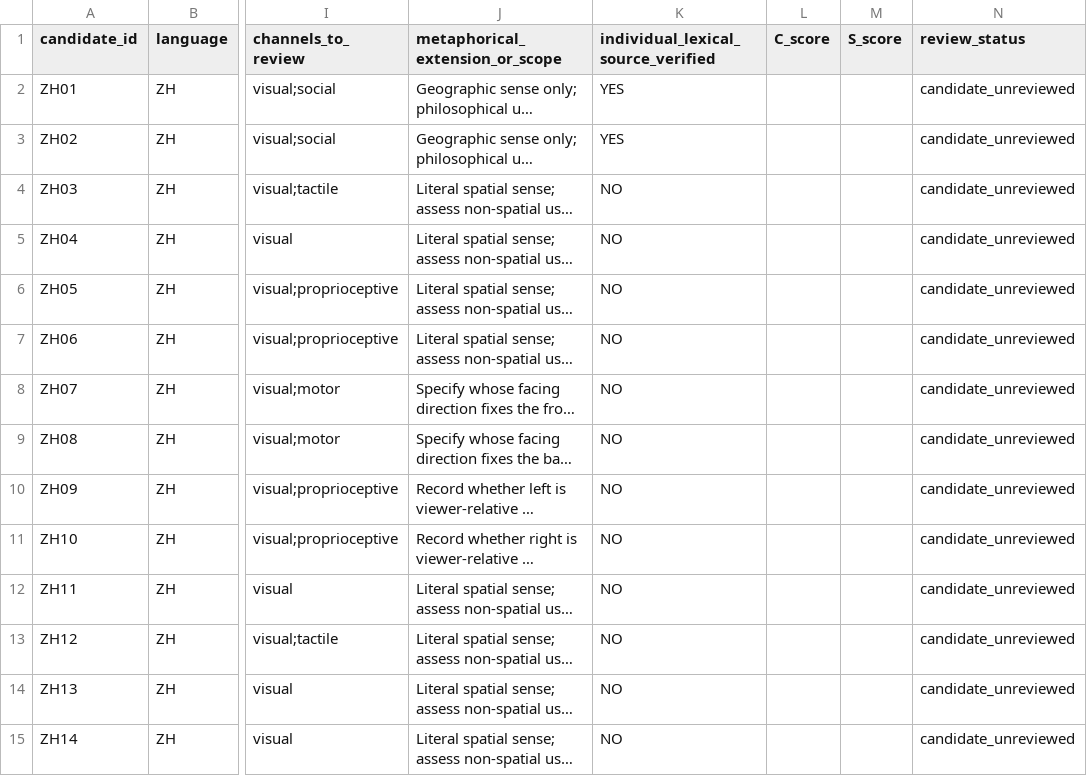
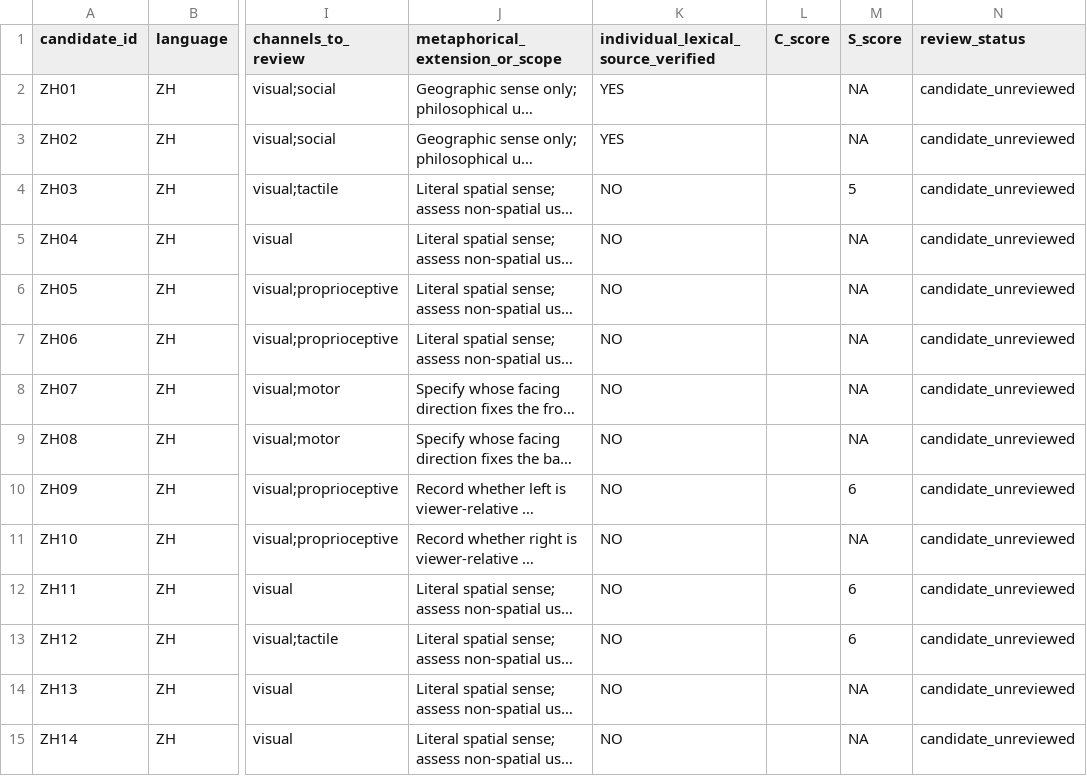
Before and after one commit to Uuu-7/Embodied-AI-and-Neurocomputational-Semantics, a CSV file: candidates/xiayuqi/candidate_pool_zh20_en20_v01.csv, drawn as a sheet; only a part is shown, gaps mark what is left out; long unchanged cells end in …; the diff covers the shown part only; the diff names each change by its address in the sheet, - before the commit and + after, or states it on an @@ line.

```diff
--- a/candidates/xiayuqi/candidate_pool_zh20_en20_v01.csv
+++ b/candidates/xiayuqi/candidate_pool_zh20_en20_v01.csv
-M2:M3 (S_score): (empty)
+M2:M3 (S_score): NA
-M4 (S_score): (empty)
+M4 (S_score): 5
-M5:M9 (S_score): (empty)
+M5:M9 (S_score): NA
-M10 (S_score): (empty)
+M10 (S_score): 6
-M11 (S_score): (empty)
+M11 (S_score): NA
-M12:M13 (S_score): (empty)
+M12:M13 (S_score): 6
-M14:M15 (S_score): (empty)
+M14:M15 (S_score): NA
```
Also changed, not shown: 26 edited cells elsewhere in this file, candidates/chenfengru/candidate_pool_zh20_en20_v01.csv, candidates/hujinnan/candidate_pool_zh20_en20_v01.csv, 2 other files.
